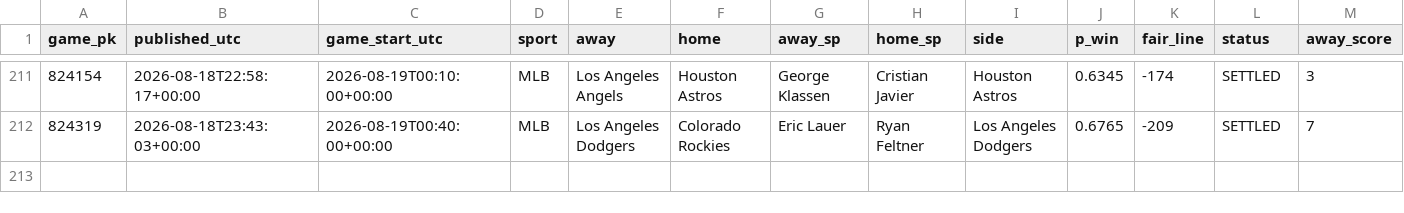
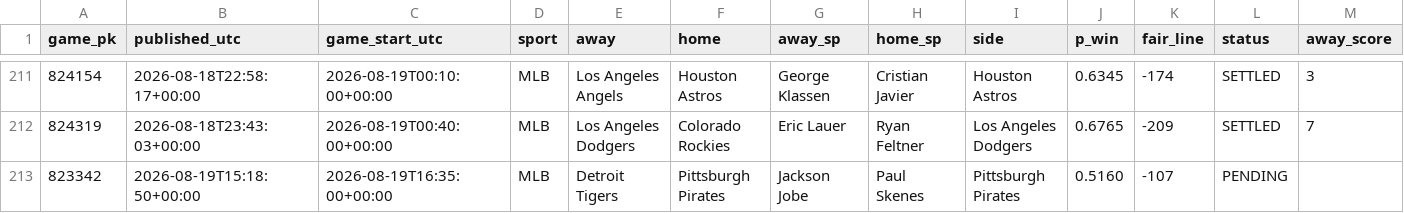
Before and after one commit to 2542609ontarioinc-wq/PickHub, a CSV file: ledger.csv, drawn as a sheet; only a part is shown, gaps mark what is left out; rows hold the shown columns only; the diff names each change by its address in the sheet, - before the commit and + after, or states it on an @@ line.

```diff
--- a/ledger.csv
+++ b/ledger.csv
+row 213: 823342 | 2026-08-19T15:18:50+00:00 | 2026-08-19T16:35:00+00:00 | MLB | Detroit Tigers | Pittsburgh Pirates | Jackson Jobe | Paul Skenes | Pittsburgh Pirates | 0.5160 | -107 | PENDING
```
Also changed, not shown: 1 other file.
